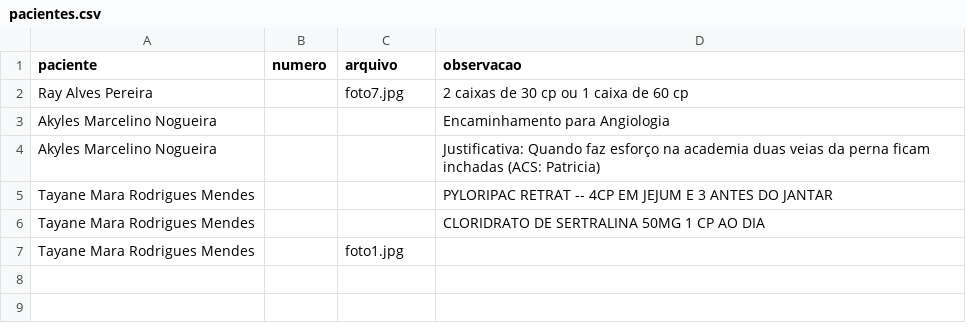
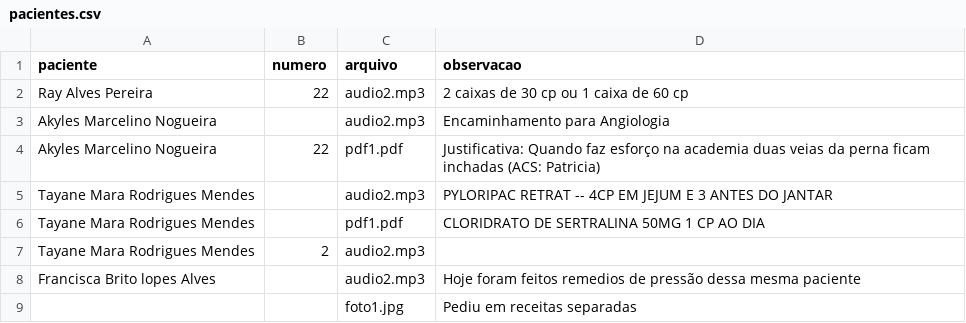
Before and after one commit to psfaltiplano/psfaltiplano, a CSV file: images/pacientes.csv, drawn as a sheet.

Commit message:
Add files via upload

```diff
--- a/images/pacientes.csv
+++ b/images/pacientes.csv
@@ -1,7 +1,9 @@
 paciente,numero,arquivo,observacao
-Ray Alves Pereira,,foto7.jpg,2 caixas de 30 cp ou 1 caixa de 60 cp
-Akyles Marcelino Nogueira,,,Encaminhamento para Angiologia
-Akyles Marcelino Nogueira,,,Justificativa: Quando faz esforço na academia duas veias da perna ficam inchadas (ACS: Patricia)
-Tayane Mara Rodrigues Mendes,,,PYLORIPAC RETRAT -- 4CP EM JEJUM E 3 ANTES DO JANTAR
-Tayane Mara Rodrigues Mendes,,,CLORIDRATO DE SERTRALINA  50MG 1 CP AO DIA
-Tayane Mara Rodrigues Mendes,,foto1.jpg,
+Ray Alves Pereira,22,audio2.mp3,2 caixas de 30 cp ou 1 caixa de 60 cp
+Akyles Marcelino Nogueira,,audio2.mp3,Encaminhamento para Angiologia
+Akyles Marcelino Nogueira,22,pdf1.pdf,Justificativa: Quando faz esforço na academia duas veias da perna ficam inchadas (ACS: Patricia)
+Tayane Mara Rodrigues Mendes,,audio2.mp3,PYLORIPAC RETRAT -- 4CP EM JEJUM E 3 ANTES DO JANTAR
+Tayane Mara Rodrigues Mendes,,pdf1.pdf,CLORIDRATO DE SERTRALINA  50MG 1 CP AO DIA
+Tayane Mara Rodrigues Mendes,2,audio2.mp3,
+Francisca Brito lopes Alves,,audio2.mp3,Hoje foram feitos remedios de pressão dessa mesma paciente
+,,foto1.jpg,Pediu em receitas separadas
```
